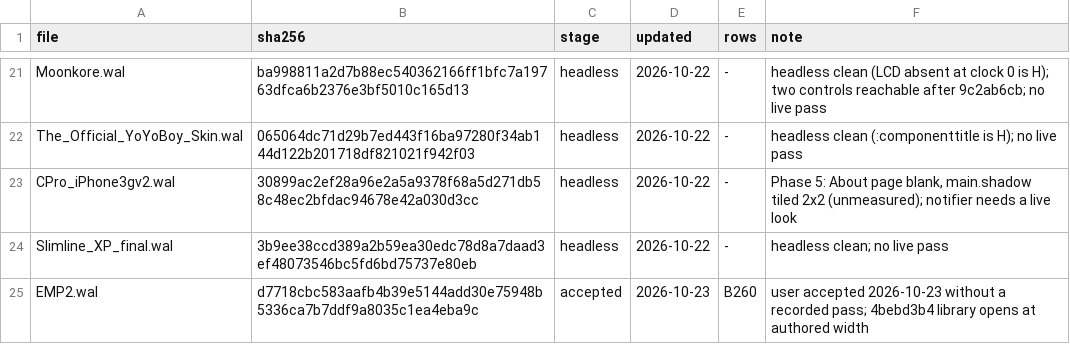
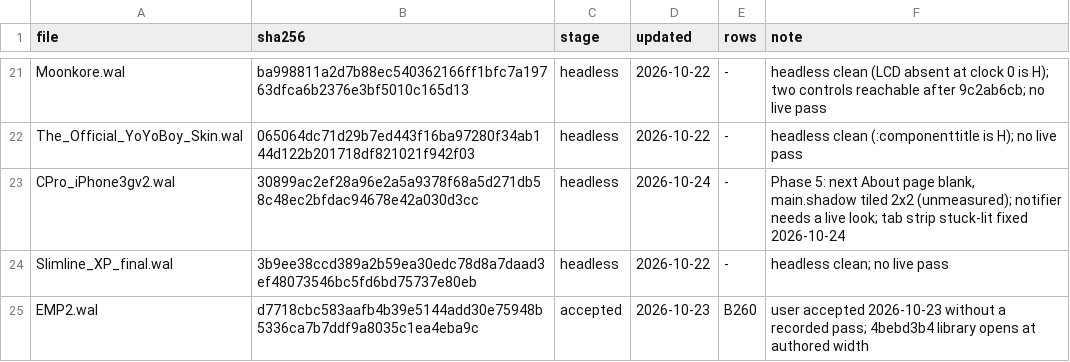
Before and after one commit to ad-repo/nullplayer, a TSV file: docs/winamp-modern/intakes/intake-2.tsv, drawn as a sheet; only a part is shown, gaps mark what is left out.

```diff
--- a/docs/winamp-modern/intakes/intake-2.tsv
+++ b/docs/winamp-modern/intakes/intake-2.tsv
@@ -22,3 +22,3 @@ Moonkore.wal	ba998811a2d7b88ec540362166ff1bfc7a19763dfca6b2376e3bf5010c165d13	he
 The_Official_YoYoBoy_Skin.wal	065064dc71d29b7ed443f16ba97280f34ab144d122b201718df821021f942f03	headless	2026-10-22	-	headless clean (:componenttitle is H); no live pass
-CPro_iPhone3gv2.wal	30899ac2ef28a96e2a5a9378f68a5d271db58c48ec2bfdac94678e42a030d3cc	headless	2026-10-22	-	Phase 5: About page blank, main.shadow tiled 2x2 (unmeasured); notifier needs a live look
+CPro_iPhone3gv2.wal	30899ac2ef28a96e2a5a9378f68a5d271db58c48ec2bfdac94678e42a030d3cc	headless	2026-10-24	-	Phase 5: next About page blank, main.shadow tiled 2x2 (unmeasured); notifier needs a live look; tab strip stuck-lit fixed 2026-10-24
 Slimline_XP_final.wal	3b9ee38ccd389a2b59ea30edc78d8a7daad3ef48073546bc5fd6bd75737e80eb	headless	2026-10-22	-	headless clean; no live pass
```
Also changed, not shown: 10 other files.
